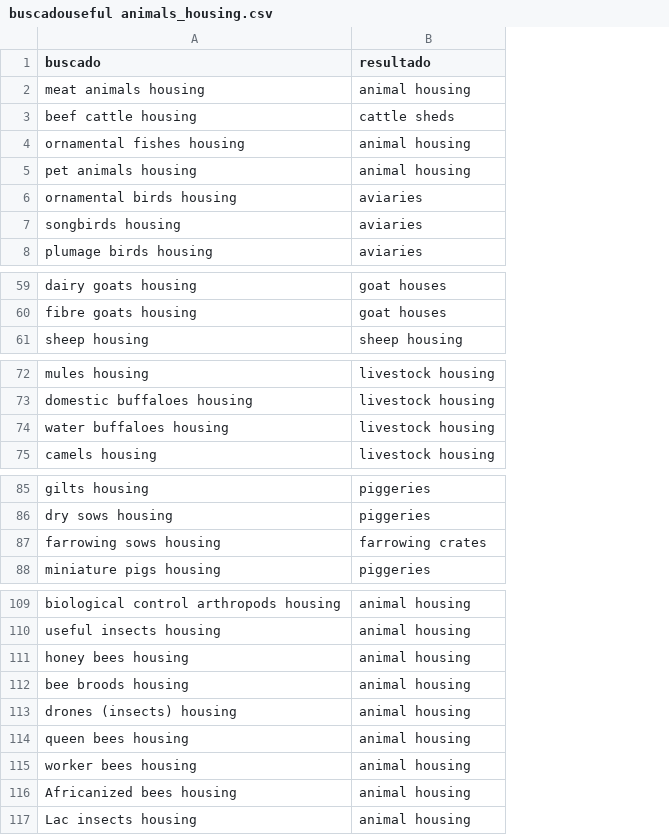
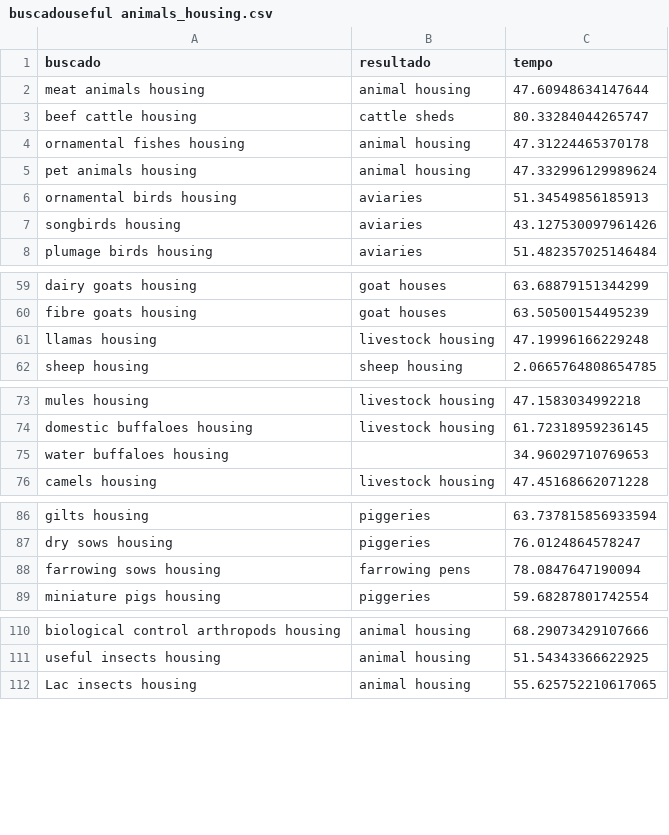
Before and after one commit to manuelfernandezmiguez/TFG_Agrovoc, a CSV file: csvs/buscadouseful animals_housing.csv, drawn as a sheet; only a part is shown, gaps mark what is left out; removed rows and columns are numbered as before the commit, all else as after; the diff covers the shown part only; the diff names each change by its address in the sheet, - before the commit and + after, or states it on an @@ line.

```diff
--- a/csvs/buscadouseful animals_housing.csv
+++ b/csvs/buscadouseful animals_housing.csv
+column C (tempo), rows 2-8: 47.60948634147644 | 80.33284044265747 | 47.31224465370178 | 47.332996129989624 | 51.34549856185913 | 43.127530097961426 | 51.482357025146484; rows 59-60: 63.68879151344299 | 63.50500154495239; row 62: 2.0665764808654785; rows 73-76: 47.1583034992218 | 61.72318959236145 | 34.96029710769653 | 47.45168662071228; rows 86-89: 63.737815856933594 | 76.0124864578247 | 78.0847647190094 | 59.68287801742554; rows 110-112: 68.29073429107666 | 51.54343366622925 | 55.625752210617065
+row 61: llamas housing | livestock housing | 47.19996166229248
-B75 (resultado): livestock housing
+B75 (resultado): (empty)
-B88 (resultado): farrowing crates
+B88 (resultado): farrowing pens
-row 111: honey bees housing | animal housing
-row 112: bee broods housing | animal housing
-row 113: drones (insects) housing | animal housing
-row 114: queen bees housing | animal housing
-row 115: worker bees housing | animal housing
-row 116: Africanized bees housing | animal housing
```
Also changed, not shown: 1 edited cell elsewhere in this file, csvs/buscadouseful animals_production.csv, csvs/crops.csv, 54 other files.
